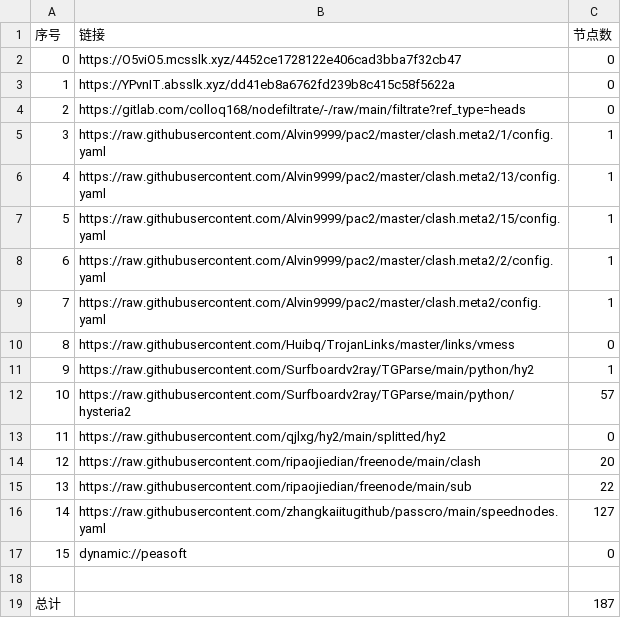
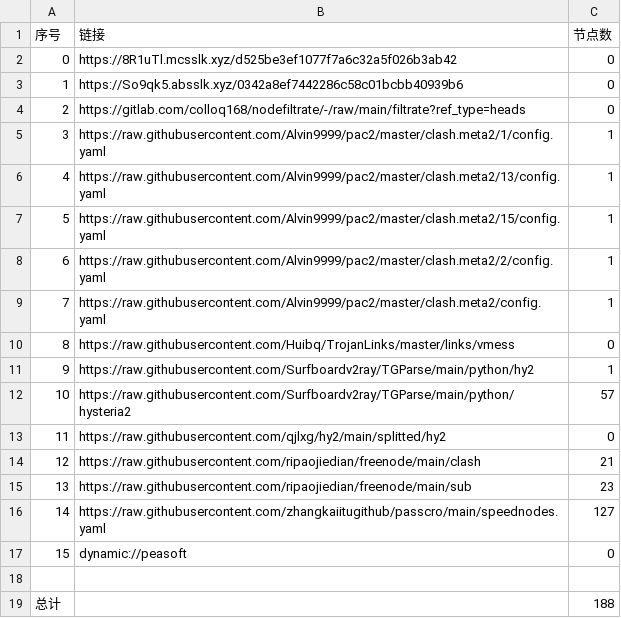
Before and after one commit to zmei19881989/AutoMergePublicNodes, a CSV file: list_result.csv, drawn as a sheet.

```diff
--- a/list_result.csv
+++ b/list_result.csv
@@ -1,4 +1,4 @@
 序号,链接,节点数
-0,https://O5viO5.mcsslk.xyz/4452ce1728122e406cad3bba7f32cb47,0
-1,https://YPvnIT.absslk.xyz/dd41eb8a6762fd239b8c415c58f5622a,0
+0,https://8R1uTl.mcsslk.xyz/d525be3ef1077f7a6c32a5f026b3ab42,0
+1,https://So9qk5.absslk.xyz/0342a8ef7442286c58c01bcbb40939b6,0
 2,https://gitlab.com/colloq168/nodefiltrate/-/raw/main/filtrate?ref_type=heads,0
@@ -13,4 +13,4 @@
 11,https://raw.githubusercontent.com/qjlxg/hy2/main/splitted/hy2,0
-12,https://raw.githubusercontent.com/ripaojiedian/freenode/main/clash,20
-13,https://raw.githubusercontent.com/ripaojiedian/freenode/main/sub,22
+12,https://raw.githubusercontent.com/ripaojiedian/freenode/main/clash,21
+13,https://raw.githubusercontent.com/ripaojiedian/freenode/main/sub,23
 14,https://raw.githubusercontent.com/zhangkaiitugithub/passcro/main/speednodes.yaml,127
@@ -18,2 +18,2 @@
 
-总计,,187
+总计,,188
```
Also changed, not shown: 15 other files.
